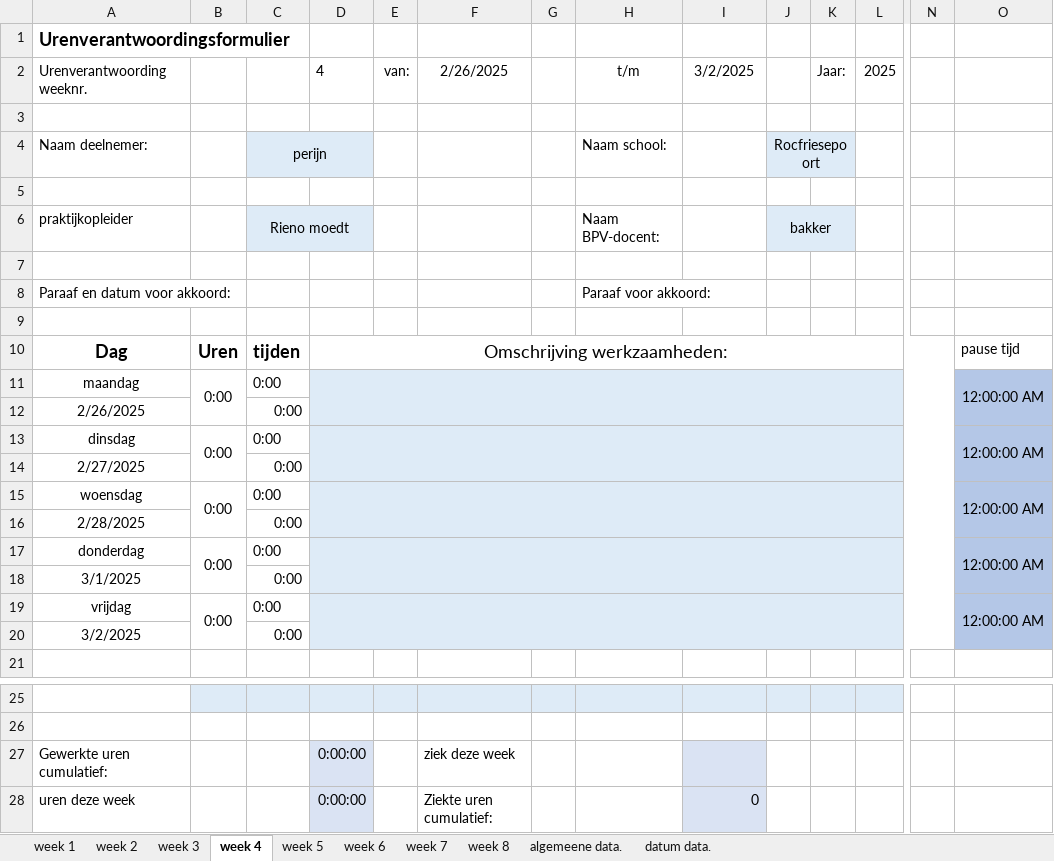
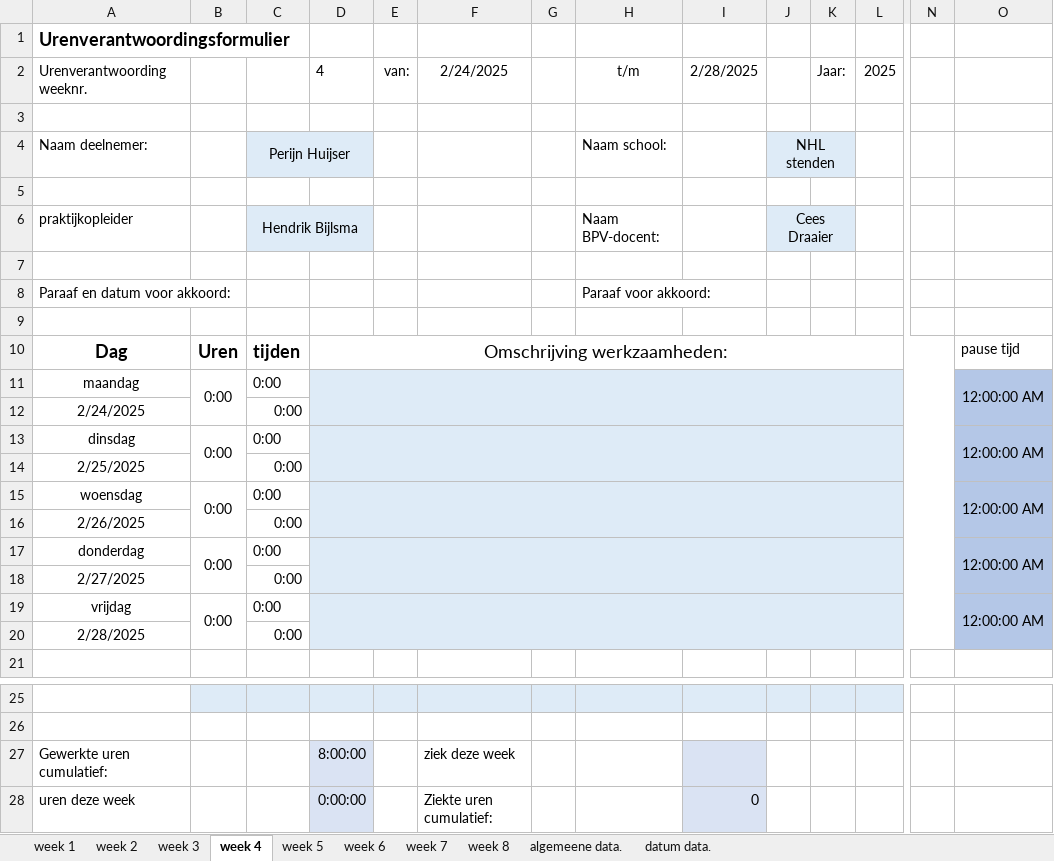
Before and after one commit to Perijn2/Project-digitale-besturing, an Excel workbook: Documentatie/Urenverantwoording/Perijn/Urenverantwoording.xlsx, sheet week 4, drawn as a sheet; only a part is shown, gaps mark what is left out; values as stored, in another font and other column widths than the file's, no borders; removed rows and columns are numbered as before the commit, all else as after; rows hold the shown columns only; the diff names each change by its address in the sheet, - before the commit and + after, or states it on an @@ line.

Commit message:
aangemaakt urenverantwoording Perijn

```diff
--- a/Documentatie/Urenverantwoording/Perijn/Urenverantwoording.xlsx (sheet week 4)
+++ b/Documentatie/Urenverantwoording/Perijn/Urenverantwoording.xlsx (sheet week 4)
-F2: 2/26/2025
+F2: 2/24/2025
-I2: 3/2/2025
+I2: 2/28/2025
-C4: perijn
+C4: Perijn Huijser
-J4: Rocfriesepoort
+J4: NHL stenden
-C6: Rieno moedt
+C6: Hendrik Bijlsma
-J6: bakker
+J6: Cees Draaier
-B11:B12 merged
+B11:B12 merged
-D11:N12 merged
+D11:N12 merged
-O11:O12 merged
+O11:O12 merged
+row 12: 2/24/2025 |  | 0:00
+row 14: 2/25/2025 |  | 0:00
-row 18: 3/1/2025 |  | 0:00
-row 20: 3/2/2025 |  | 0:00
-D27: 0:00:00
+D27: 8:00:00
```
Also changed, not shown: sheet algemeene data., sheet week 1, sheet week 6, sheet week 3, sheet week 8, sheet week 2, 3 more sheets, formulas that keep their value, charts or pictures.
